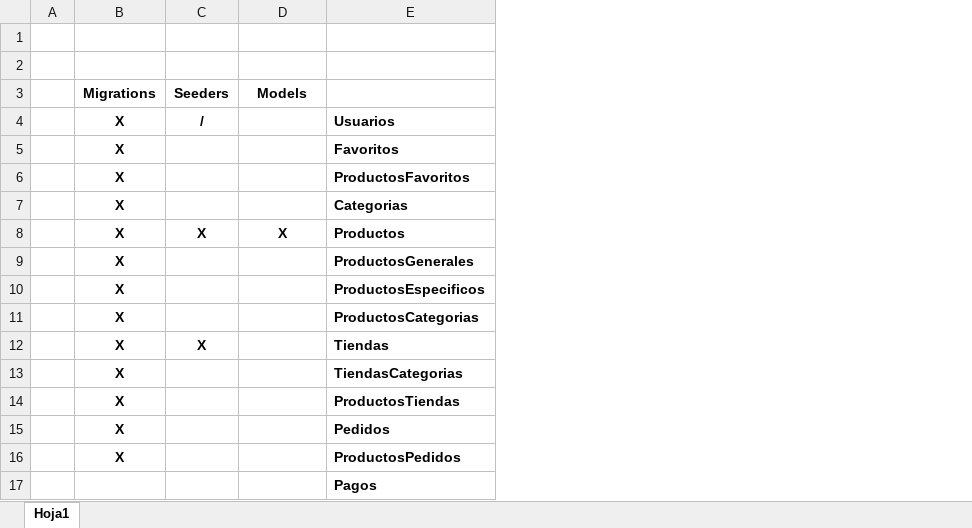
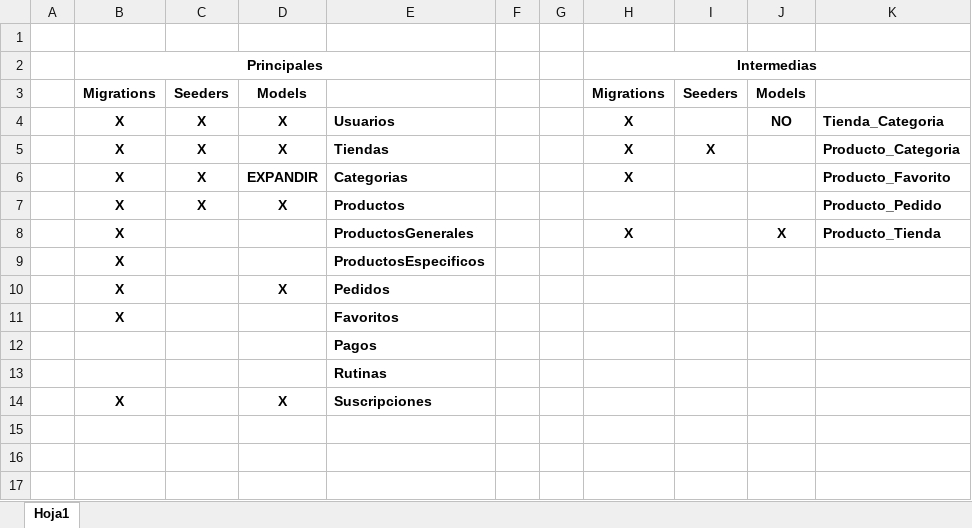
Before and after one commit to plopcor/armageddon, an Excel workbook: api/BD/DB - Progreso partes.xlsx, sheet Hoja1, drawn as a sheet; values as stored, in another font and other column widths than the file's, no borders; removed rows and columns are numbered as before the commit, all else as after; the diff names each change by its address in the sheet, - before the commit and + after, or states it on an @@ line.

Commit message:
[Laravel] Modelos y Migraciones - Creado y actualizado modelos y migraciones

```diff
--- a/api/BD/DB - Progreso partes.xlsx (sheet Hoja1)
+++ b/api/BD/DB - Progreso partes.xlsx (sheet Hoja1)
+column F, empty
+column G, empty
+column H, rows 2-4: Intermedias | Migrations | X; row 8: X
+column I, row 3: Seeders
+column J, rows 3-4: Models | NO; row 8: X
+column K, row 4: Tienda_Categoria; rows 7-8: Producto_Pedido | Producto_Tienda
-row 2: (empty)
+row 2:  | Principales |  |  |  |  |  | Intermedias
+B2:E2 merged
-C4: /
+C4: X
-D4: (empty)
+D4: X
-row 5:  | X |  |  | Favoritos
-row 6:  | X |  |  | ProductosFavoritos
-row 7:  | X |  |  | Categorias
+row 5:  | X | X | X | Tiendas |  |  | X | X |  | Producto_Categoria
+row 6:  | X | X | EXPANDIR | Categorias |  |  | X |  |  | Producto_Favorito
-row 11:  | X |  |  | ProductosCategorias
-row 12:  | X | X |  | Tiendas
-row 13:  | X |  |  | TiendasCategorias
-row 14:  | X |  |  | ProductosTiendas
-D10: (empty)
+D10: X
-E11: ProductosPedidos
+E11: Favoritos
+row 13:  |  |  |  | Rutinas
+row 14:  | X |  | X | Suscripciones
```
Also changed, not shown: 17 other files.
